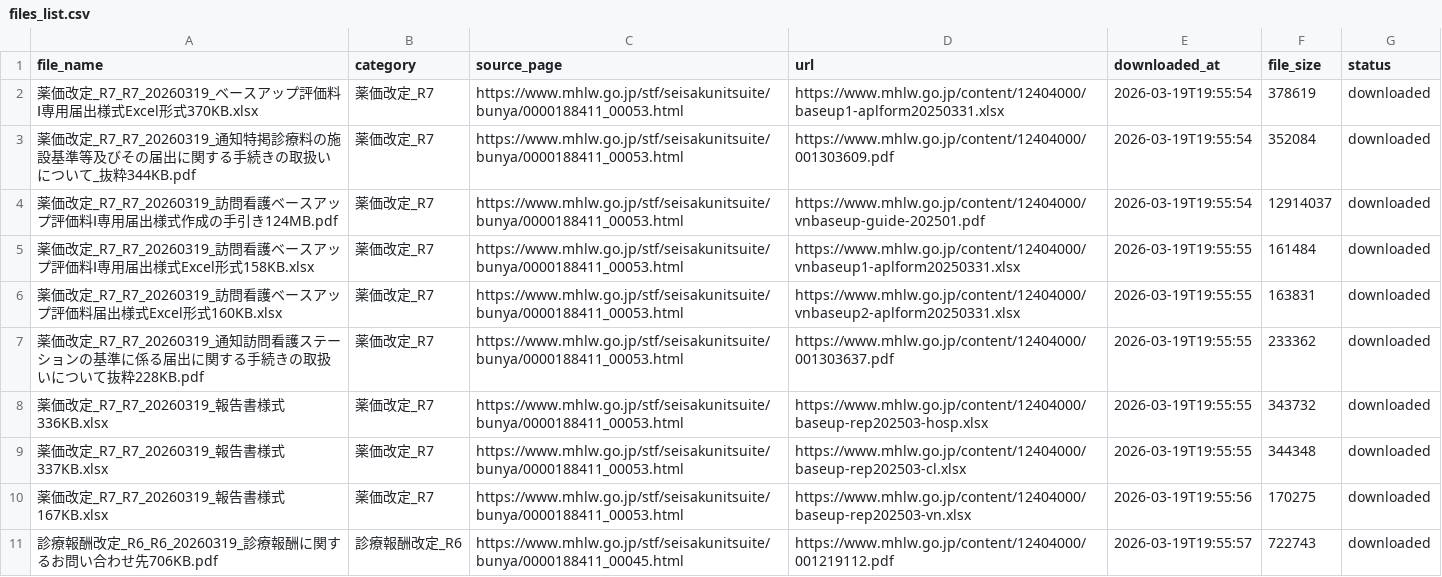
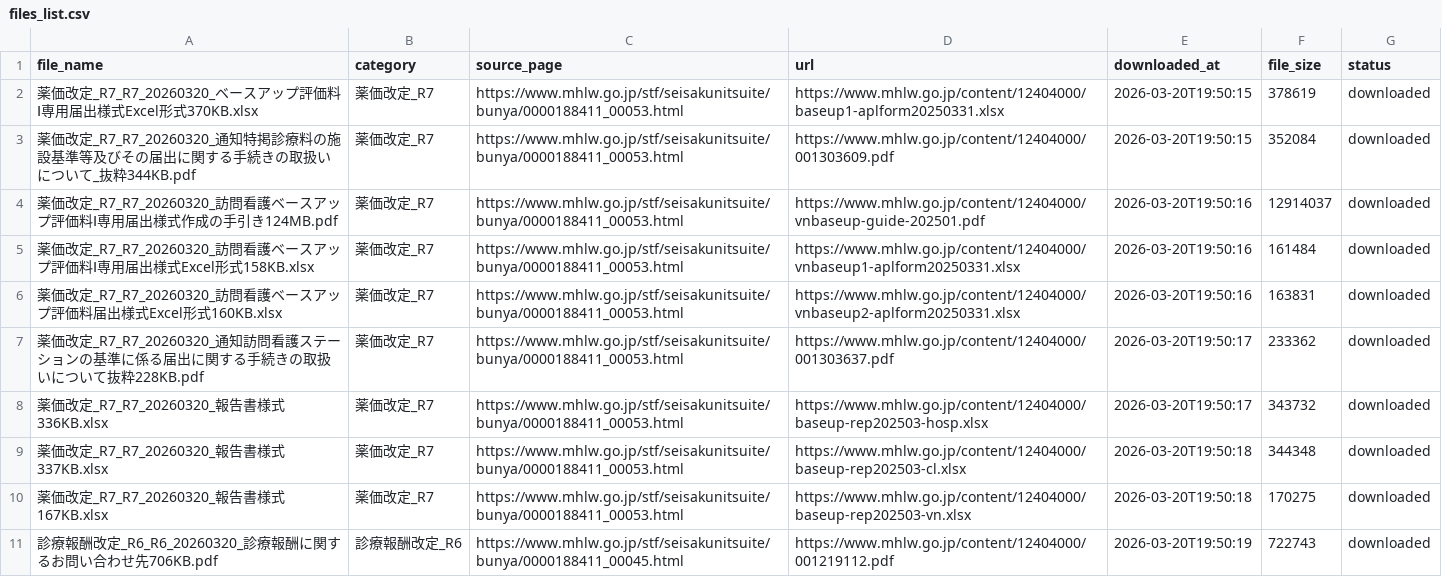
Before and after one commit to yuki0717-hub/shinryouhoshu-download-tool, a CSV file: output/ai-shinryou-db/data/files_list.csv, drawn as a sheet; only a part is shown; the diff covers the shown part only.

```diff
--- a/output/ai-shinryou-db/data/files_list.csv
+++ b/output/ai-shinryou-db/data/files_list.csv
@@ -1,11 +1,11 @@
 file_name,category,source_page,url,downloaded_at,file_size,status
-薬価改定_R7_R7_20260319_ベースアップ評価料Ⅰ専用届出様式Excel形式370KB.xlsx,薬価改定_R7,https://www.mhlw.go.jp/stf/seisakunitsuite/bunya/0000188411_00053.html,https://www.mhlw.go.jp/content/12404000/baseup1-aplform20250331.xlsx,2026-03-19T19:55:54,378619,downloaded
-薬価改定_R7_R7_20260319_通知特掲診療料の施設基準等及びその届出に関する手続きの取扱いについて_抜粋344KB.pdf,薬価改定_R7,https://www.mhlw.go.jp/stf/seisakunitsuite/bunya/0000188411_00053.html,https://www.mhlw.go.jp/content/12404000/001303609.pdf,2026-03-19T19:55:54,352084,downloaded
-薬価改定_R7_R7_20260319_訪問看護ベースアップ評価料Ⅰ専用届出様式作成の手引き124MB.pdf,薬価改定_R7,https://www.mhlw.go.jp/stf/seisakunitsuite/bunya/0000188411_00053.html,https://www.mhlw.go.jp/content/12404000/vnbaseup-guide-202501.pdf,2026-03-19T19:55:54,12914037,downloaded
-薬価改定_R7_R7_20260319_訪問看護ベースアップ評価料Ⅰ専用届出様式Excel形式158KB.xlsx,薬価改定_R7,https://www.mhlw.go.jp/stf/seisakunitsuite/bunya/0000188411_00053.html,https://www.mhlw.go.jp/content/12404000/vnbaseup1-aplform20250331.xlsx,2026-03-19T19:55:55,161484,downloaded
-薬価改定_R7_R7_20260319_訪問看護ベースアップ評価料届出様式Excel形式160KB.xlsx,薬価改定_R7,https://www.mhlw.go.jp/stf/seisakunitsuite/bunya/0000188411_00053.html,https://www.mhlw.go.jp/content/12404000/vnbaseup2-aplform20250331.xlsx,2026-03-19T19:55:55,163831,downloaded
-薬価改定_R7_R7_20260319_通知訪問看護ステーションの基準に係る届出に関する手続きの取扱いについて抜粋228KB.pdf,薬価改定_R7,https://www.mhlw.go.jp/stf/seisakunitsuite/bunya/0000188411_00053.html,https://www.mhlw.go.jp/content/12404000/001303637.pdf,2026-03-19T19:55:55,233362,downloaded
-薬価改定_R7_R7_20260319_報告書様式336KB.xlsx,薬価改定_R7,https://www.mhlw.go.jp/stf/seisakunitsuite/bunya/0000188411_00053.html,https://www.mhlw.go.jp/content/12404000/baseup-rep202503-hosp.xlsx,2026-03-19T19:55:55,343732,downloaded
-薬価改定_R7_R7_20260319_報告書様式337KB.xlsx,薬価改定_R7,https://www.mhlw.go.jp/stf/seisakunitsuite/bunya/0000188411_00053.html,https://www.mhlw.go.jp/content/12404000/baseup-rep202503-cl.xlsx,2026-03-19T19:55:55,344348,downloaded
-薬価改定_R7_R7_20260319_報告書様式167KB.xlsx,薬価改定_R7,https://www.mhlw.go.jp/stf/seisakunitsuite/bunya/0000188411_00053.html,https://www.mhlw.go.jp/content/12404000/baseup-rep202503-vn.xlsx,2026-03-19T19:55:56,170275,downloaded
-診療報酬改定_R6_R6_20260319_診療報酬に関するお問い合わせ先706KB.pdf,診療報酬改定_R6,https://www.mhlw.go.jp/stf/seisakunitsuite/bunya/0000188411_00045.html,https://www.mhlw.go.jp/content/12404000/001219112.pdf,2026-03-19T19:55:57,722743,downloaded
+薬価改定_R7_R7_20260320_ベースアップ評価料Ⅰ専用届出様式Excel形式370KB.xlsx,薬価改定_R7,https://www.mhlw.go.jp/stf/seisakunitsuite/bunya/0000188411_00053.html,https://www.mhlw.go.jp/content/12404000/baseup1-aplform20250331.xlsx,2026-03-20T19:50:15,378619,downloaded
+薬価改定_R7_R7_20260320_通知特掲診療料の施設基準等及びその届出に関する手続きの取扱いについて_抜粋344KB.pdf,薬価改定_R7,https://www.mhlw.go.jp/stf/seisakunitsuite/bunya/0000188411_00053.html,https://www.mhlw.go.jp/content/12404000/001303609.pdf,2026-03-20T19:50:15,352084,downloaded
+薬価改定_R7_R7_20260320_訪問看護ベースアップ評価料Ⅰ専用届出様式作成の手引き124MB.pdf,薬価改定_R7,https://www.mhlw.go.jp/stf/seisakunitsuite/bunya/0000188411_00053.html,https://www.mhlw.go.jp/content/12404000/vnbaseup-guide-202501.pdf,2026-03-20T19:50:16,12914037,downloaded
+薬価改定_R7_R7_20260320_訪問看護ベースアップ評価料Ⅰ専用届出様式Excel形式158KB.xlsx,薬価改定_R7,https://www.mhlw.go.jp/stf/seisakunitsuite/bunya/0000188411_00053.html,https://www.mhlw.go.jp/content/12404000/vnbaseup1-aplform20250331.xlsx,2026-03-20T19:50:16,161484,downloaded
+薬価改定_R7_R7_20260320_訪問看護ベースアップ評価料届出様式Excel形式160KB.xlsx,薬価改定_R7,https://www.mhlw.go.jp/stf/seisakunitsuite/bunya/0000188411_00053.html,https://www.mhlw.go.jp/content/12404000/vnbaseup2-aplform20250331.xlsx,2026-03-20T19:50:16,163831,downloaded
+薬価改定_R7_R7_20260320_通知訪問看護ステーションの基準に係る届出に関する手続きの取扱いについて抜粋228KB.pdf,薬価改定_R7,https://www.mhlw.go.jp/stf/seisakunitsuite/bunya/0000188411_00053.html,https://www.mhlw.go.jp/content/12404000/001303637.pdf,2026-03-20T19:50:17,233362,downloaded
+薬価改定_R7_R7_20260320_報告書様式336KB.xlsx,薬価改定_R7,https://www.mhlw.go.jp/stf/seisakunitsuite/bunya/0000188411_00053.html,https://www.mhlw.go.jp/content/12404000/baseup-rep202503-hosp.xlsx,2026-03-20T19:50:17,343732,downloaded
+薬価改定_R7_R7_20260320_報告書様式337KB.xlsx,薬価改定_R7,https://www.mhlw.go.jp/stf/seisakunitsuite/bunya/0000188411_00053.html,https://www.mhlw.go.jp/content/12404000/baseup-rep202503-cl.xlsx,2026-03-20T19:50:18,344348,downloaded
+薬価改定_R7_R7_20260320_報告書様式167KB.xlsx,薬価改定_R7,https://www.mhlw.go.jp/stf/seisakunitsuite/bunya/0000188411_00053.html,https://www.mhlw.go.jp/content/12404000/baseup-rep202503-vn.xlsx,2026-03-20T19:50:18,170275,downloaded
+診療報酬改定_R6_R6_20260320_診療報酬に関するお問い合わせ先706KB.pdf,診療報酬改定_R6,https://www.mhlw.go.jp/stf/seisakunitsuite/bunya/0000188411_00045.html,https://www.mhlw.go.jp/content/12404000/001219112.pdf,2026-03-20T19:50:19,722743,downloaded
```
Also changed, not shown: 56 edited cells elsewhere in this file, output/ai-hourei-db/data/laws_index.csv, output/ai-shinryou-db/data/comprehensive_index.csv, 49 other files.
